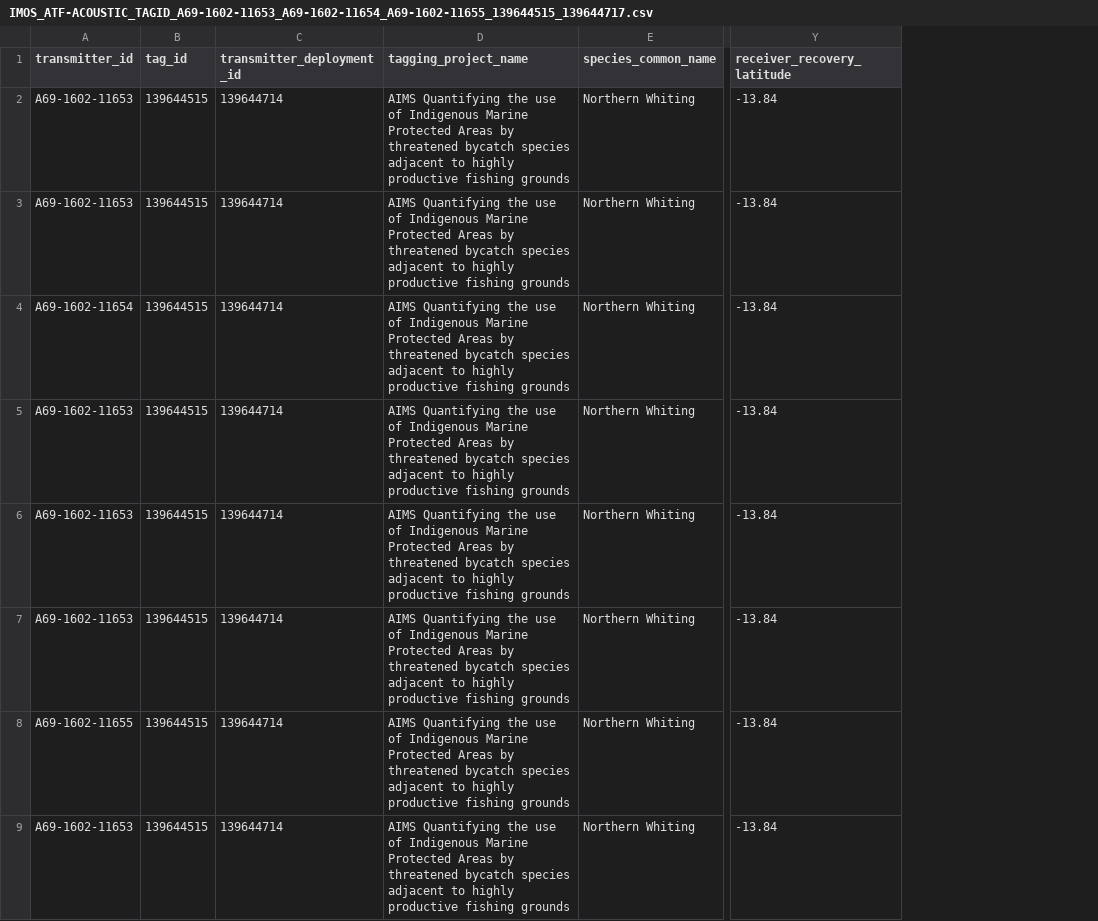
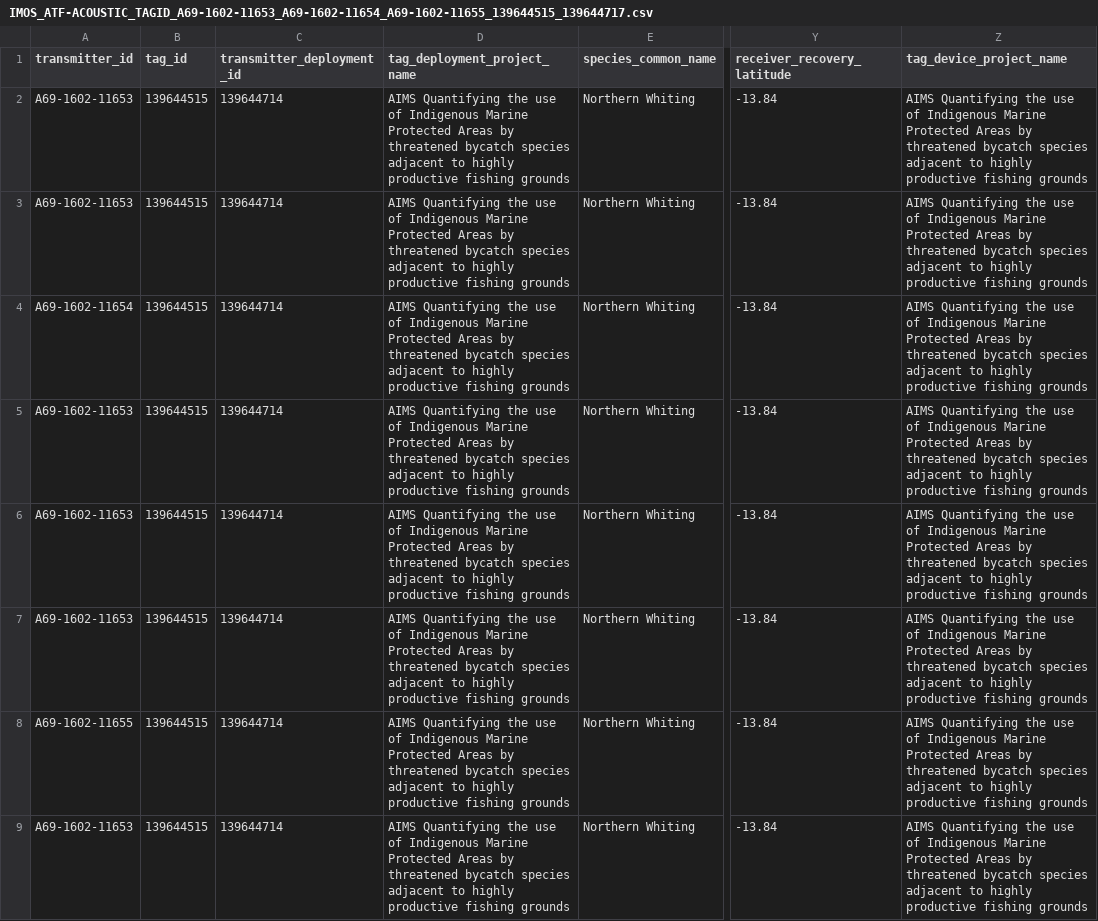
Before and after one commit to aodn/python-aodndata, a CSV file: test_aodndata/aatams/IMOS_ATF-ACOUSTIC_TAGID_A69-1602-11653_A69-1602-11654_A69-1602-11655_139644515_139644717.csv, drawn as a sheet; only a part is shown, gaps mark what is left out; the diff names each change by its address in the sheet, - before the commit and + after, or states it on an @@ line.

Commit message:
AT acoustic update unittest input files

```diff
--- a/test_aodndata/aatams/IMOS_ATF-ACOUSTIC_TAGID_A69-1602-11653_A69-1602-11654_A69-1602-11655_139644515_139644717.csv
+++ b/test_aodndata/aatams/IMOS_ATF-ACOUSTIC_TAGID_A69-1602-11653_A69-1602-11654_A69-1602-11655_139644515_139644717.csv
+column Z (tag_device_project_name), rows 2-9: all AIMS Quantifying the use of Indigenous Marine Protected Areas by threatened bycatch species adjacent to highly productive fishing grounds
-D1: tagging_project_name
+D1: tag_deployment_project_name
```
Also changed, not shown: test_aodndata/aatams/IMOS_ATF-ACOUSTIC_TAGID_A69-1602-11653_A69-1602-11654_A69-1602-11655_139644515_139644717_mulit_dep.csv, 2 other files.
